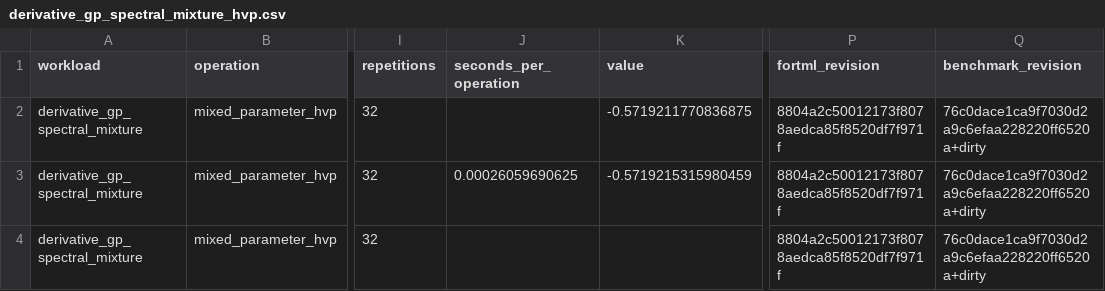
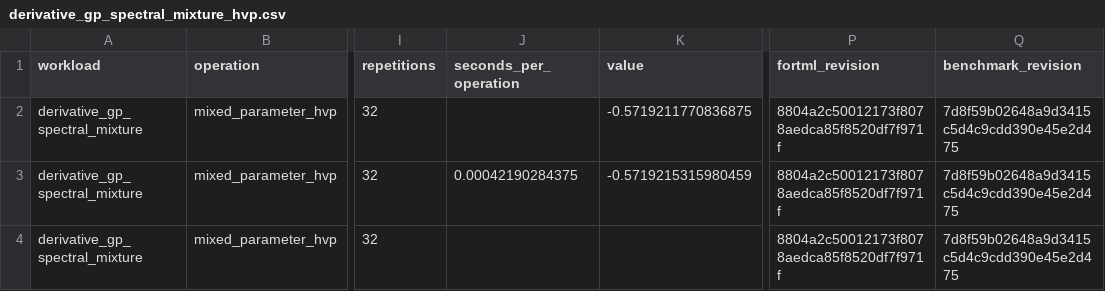
Before and after one commit to lazy-fortran/fortml-bench, a CSV file: results/derivative_gp_spectral_mixture_hvp.csv, drawn as a sheet; only a part is shown, gaps mark what is left out; the diff names each change by its address in the sheet, - before the commit and + after, or states it on an @@ line.

```diff
--- a/results/derivative_gp_spectral_mixture_hvp.csv
+++ b/results/derivative_gp_spectral_mixture_hvp.csv
-Q2:Q4 (benchmark_revision): 76c0dace1ca9f7030d2a9c6efaa228220ff6520a+dirty
+Q2:Q4 (benchmark_revision): 7d8f59b02648a9d3415c5d4c9cdd390e45e2d475
-J3 (seconds_per_operation): 0.00026059690625
+J3 (seconds_per_operation): 0.00042190284375
```
Also changed, not shown: results/amsgrad_hypergradient.csv, results/mlp_pca_initializer.csv, 2 other files.
